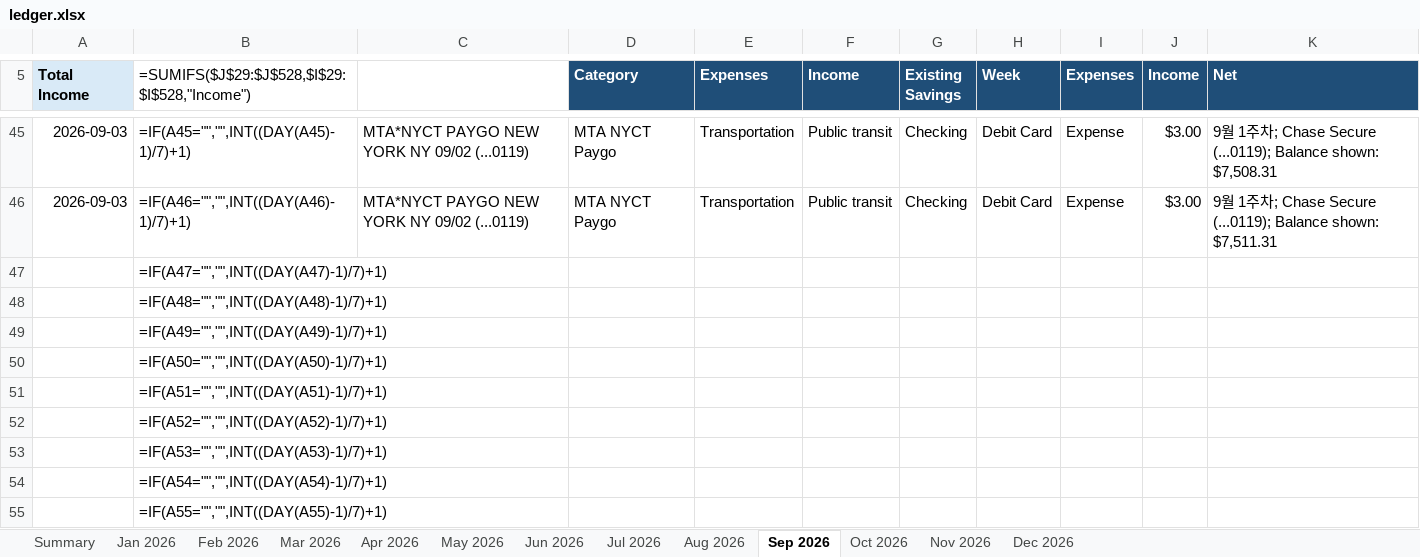
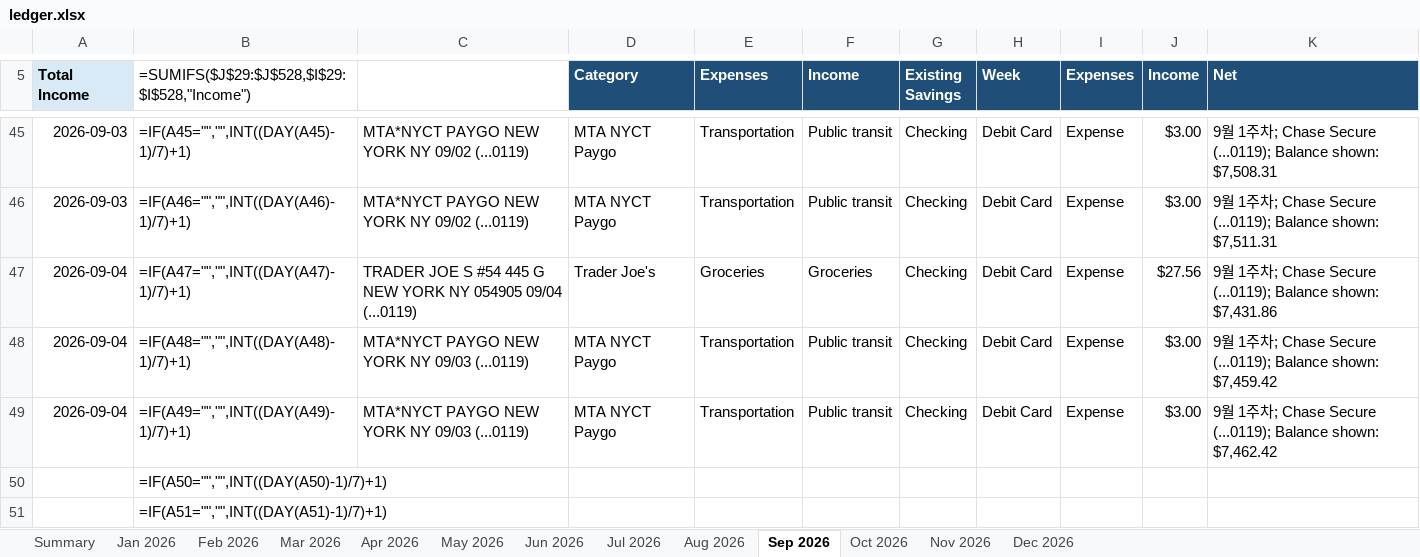
Before and after one commit to yw-ray/yw-ray.github.io, an Excel workbook: assets/ledger/ledger.xlsx, sheet Sep 2026, drawn as a sheet; only a part is shown, gaps mark what is left out; the shorter side is filled out with more unchanged rows; values as stored, in another font and other column widths than the file's, no borders; formulas without a stored value are shown as written; the diff names each change by its address in the sheet, - before the commit and + after, or states it on an @@ line.

Commit message:
Add September 4 ledger transactions

```diff
--- a/assets/ledger/ledger.xlsx (sheet Sep 2026)
+++ b/assets/ledger/ledger.xlsx (sheet Sep 2026)
-A47:A49 (Total Income): (empty)
+A47:A49 (Total Income): 2026-09-04
-C47: (empty)
+C47: TRADER JOE S #54 445 G NEW YORK NY 054905 09/04 (...0119)
-D47 (Category): (empty)
+D47 (Category): Trader Joe's
-E47 (Expenses): (empty)
+E47 (Expenses): Groceries
-F47 (Income): (empty)
+F47 (Income): Groceries
-G47:G49 (Existing Savings): (empty)
+G47:G49 (Existing Savings): Checking
-H47:H49 (Week): (empty)
+H47:H49 (Week): Debit Card
-I47:I49 (Expenses): (empty)
+I47:I49 (Expenses): Expense
-J47 (Income): (empty)
+J47 (Income): $27.56
-K47 (Net): (empty)
+K47 (Net): 9월 1주차; Chase Secure (...0119); Balance shown: $7,431.86
-C48:C49: (empty)
+C48:C49: MTA*NYCT PAYGO NEW YORK NY 09/03 (...0119)
-D48:D49 (Category): (empty)
+D48:D49 (Category): MTA NYCT Paygo
-E48:E49 (Expenses): (empty)
+E48:E49 (Expenses): Transportation
-F48:F49 (Income): (empty)
+F48:F49 (Income): Public transit
-J48:J49 (Income): (empty)
+J48:J49 (Income): $3.00
-K48 (Net): (empty)
+K48 (Net): 9월 1주차; Chase Secure (...0119); Balance shown: $7,459.42
-K49 (Net): (empty)
+K49 (Net): 9월 1주차; Chase Secure (...0119); Balance shown: $7,462.42
```
